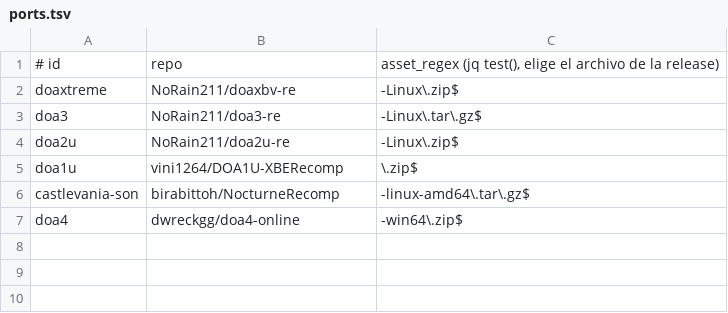
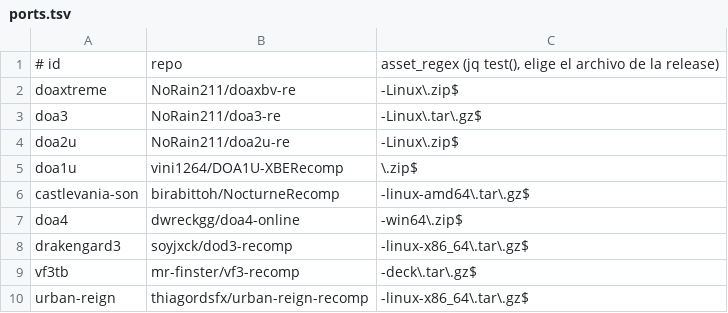
Before and after one commit to jlcampana/steamdeck.ports, a TSV file: ports.tsv, drawn as a sheet; the diff names each change by its address in the sheet, - before the commit and + after, or states it on an @@ line.

```diff
--- a/ports.tsv
+++ b/ports.tsv
+row 8: drakengard3 | soyjxck/dod3-recomp | -linux-x86_64\.tar\.gz$
+row 9: vf3tb | mr-finster/vf3-recomp | -deck\.tar\.gz$
+row 10: urban-reign | thiagordsfx/urban-reign-recomp | -linux-x86_64\.tar\.gz$
```
Also changed, not shown: 14 other files.
